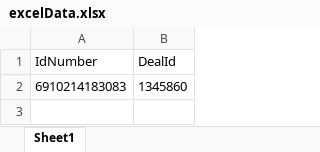
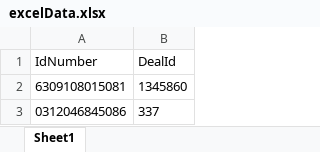
Before and after one commit to ign-hiren157/RestAPI, an Excel workbook: Data/excelData.xlsx, sheet Sheet1, drawn as a sheet; values as stored, in another font and other column widths than the file's, no borders; the diff names each change by its address in the sheet, - before the commit and + after, or states it on an @@ line.

```diff
--- a/Data/excelData.xlsx (sheet Sheet1)
+++ b/Data/excelData.xlsx (sheet Sheet1)
-A2 (IdNumber): 6910214183083
+A2 (IdNumber): 6309108015081
+row 3: 0312046845086 | 337
```
Also changed, not shown: 13 other files.
